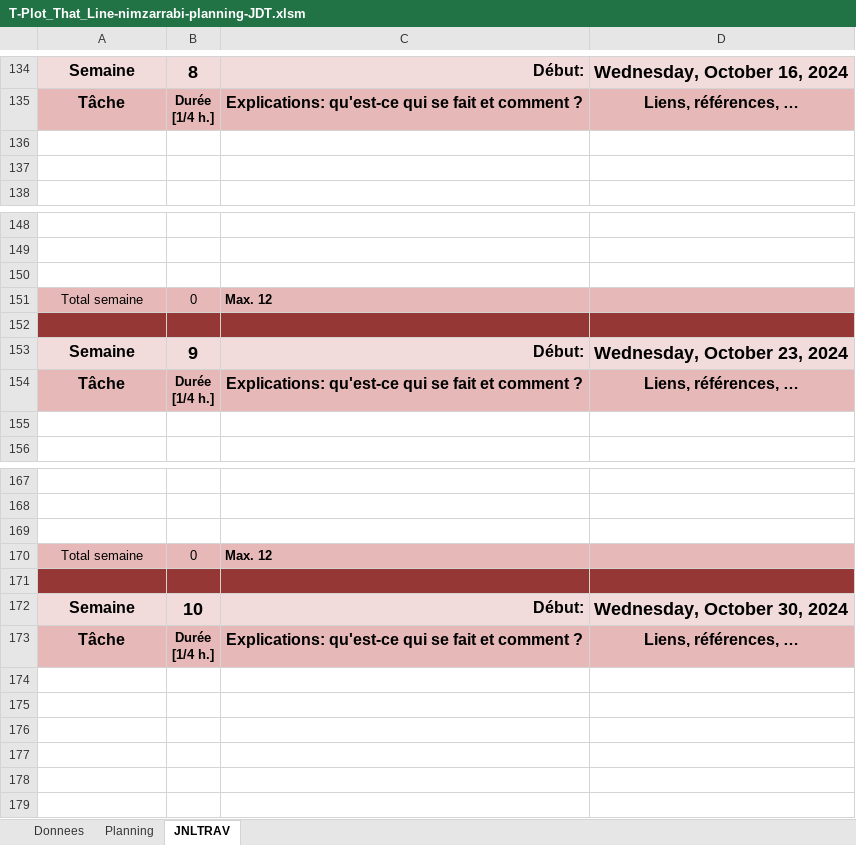
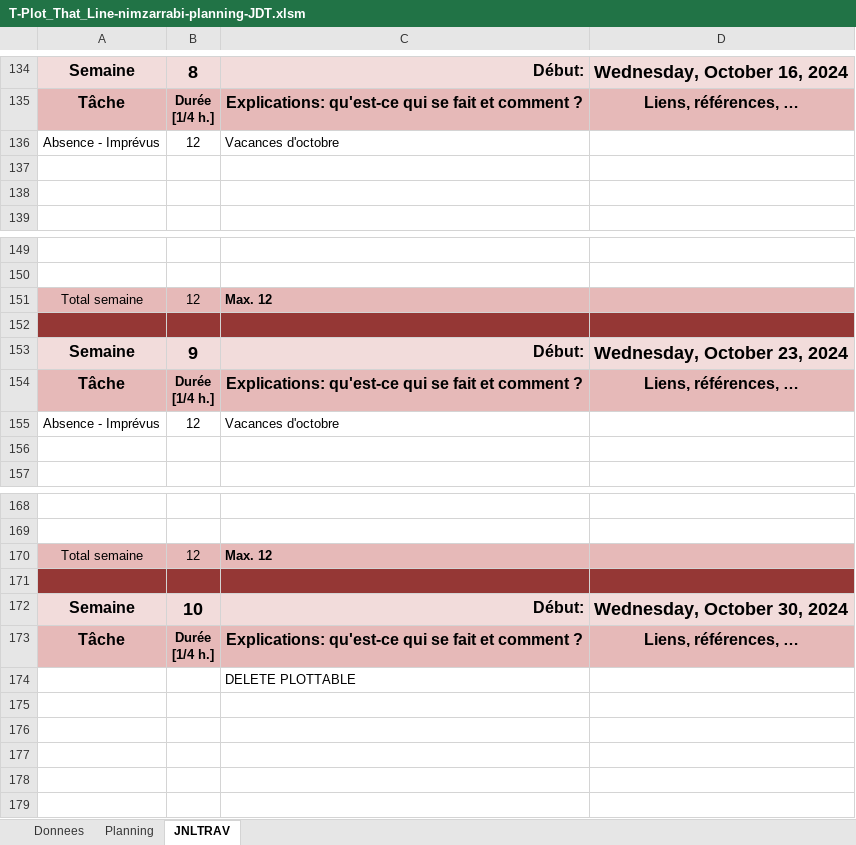
Before and after one commit to NimaETML/P_Plot_That_Line, an Excel workbook: T-Plot_That_Line-nimzarrabi-planning-JDT.xlsm, sheet JNLTRAV, drawn as a sheet; only a part is shown, gaps mark what is left out; values as stored, in another font and other column widths than the file's, no borders; charts and pictures not drawn; removed rows and columns are numbered as before the commit, all else as after; the diff names each change by its address in the sheet, - before the commit and + after, or states it on an @@ line.

```diff
--- a/T-Plot_That_Line-nimzarrabi-planning-JDT.xlsm (sheet JNLTRAV)
+++ b/T-Plot_That_Line-nimzarrabi-planning-JDT.xlsm (sheet JNLTRAV)
+row 136: Absence - Imprévus | 12 | Vacances d'octobre
-row 150: (empty)
-B151: 0
+B151: 12
+row 155: Absence - Imprévus | 12 | Vacances d'octobre
-row 169: (empty)
-B170: 0
+B170: 12
-C174: (empty)
+C174: DELETE PLOTTABLE
```
Also changed, not shown: charts or pictures, 1 other file.
